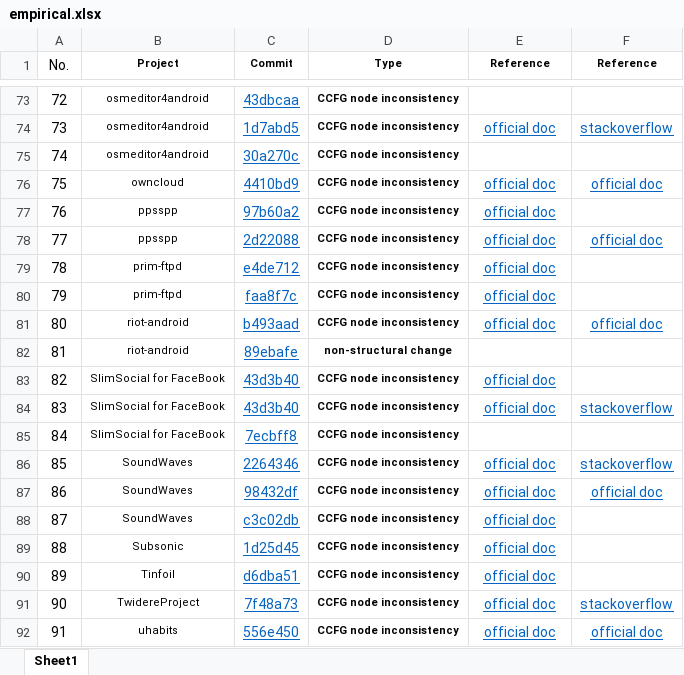
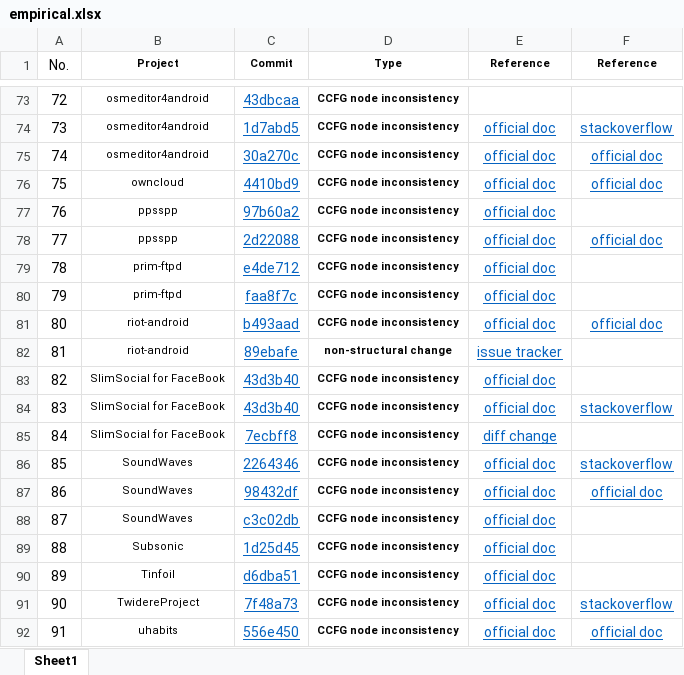
Before and after one commit to CiderAnalyzer/CiderAnalyzer.github.io, an Excel workbook: empirical.xlsx, sheet Sheet1, drawn as a sheet; only a part is shown, gaps mark what is left out; values as stored, in another font and other column widths than the file's, no borders; the diff names each change by its address in the sheet, - before the commit and + after, or states it on an @@ line.

Commit message:
Add files via upload

```diff
--- a/empirical.xlsx (sheet Sheet1)
+++ b/empirical.xlsx (sheet Sheet1)
-E75 (Reference): (empty)
+E75 (Reference): official doc
-F75 (Reference): (empty)
+F75 (Reference): official doc
-E82 (Reference): (empty)
+E82 (Reference): issue tracker
-E85 (Reference): (empty)
+E85 (Reference): diff change
```
